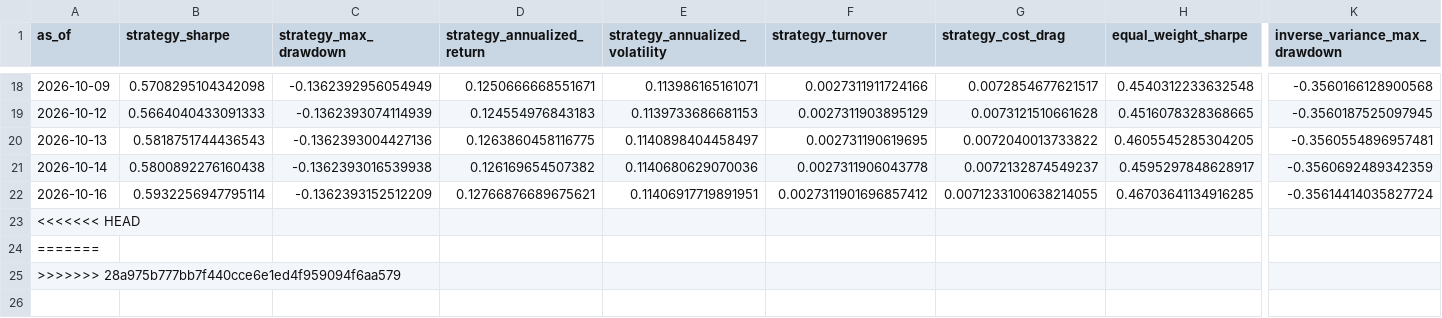
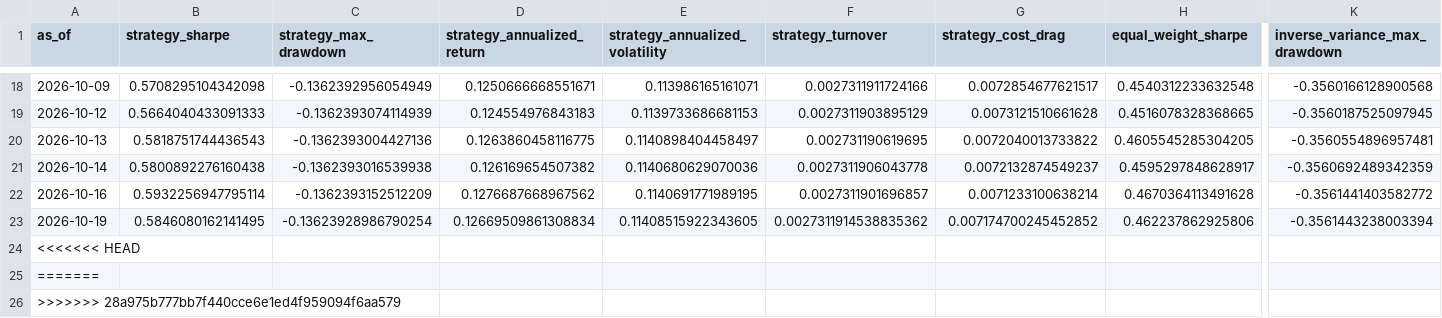
Before and after one commit to shrishaanth/Syntropy, a CSV file: data/outputs/history/metrics_history.csv, drawn as a sheet; only a part is shown, gaps mark what is left out; rows hold the shown columns only; the diff names each change by its address in the sheet, - before the commit and + after, or states it on an @@ line.

```diff
--- a/data/outputs/history/metrics_history.csv
+++ b/data/outputs/history/metrics_history.csv
-D22 (strategy_annualized_return): 0.12766876689675621
+D22 (strategy_annualized_return): 0.1276687668967562
-E22 (strategy_annualized_volatility): 0.11406917719891951
+E22 (strategy_annualized_volatility): 0.1140691771989195
-F22 (strategy_turnover): 0.0027311901696857412
+F22 (strategy_turnover): 0.0027311901696857
-G22 (strategy_cost_drag): 0.0071233100638214055
+G22 (strategy_cost_drag): 0.0071233100638214
-H22 (equal_weight_sharpe): 0.46703641134916285
+H22 (equal_weight_sharpe): 0.4670364113491628
-K22 (inverse_variance_max_drawdown): -0.35614414035827724
+K22 (inverse_variance_max_drawdown): -0.3561441403582772
+row 23: 2026-10-19 | 0.5846080162141495 | -0.13623928986790254 | 0.12669509861308834 | 0.11408515922343605 | 0.0027311914538835362 | 0.007174700245452852 | 0.462237862925806 | -0.3561443238003394
```
Also changed, not shown: 3 other files.
